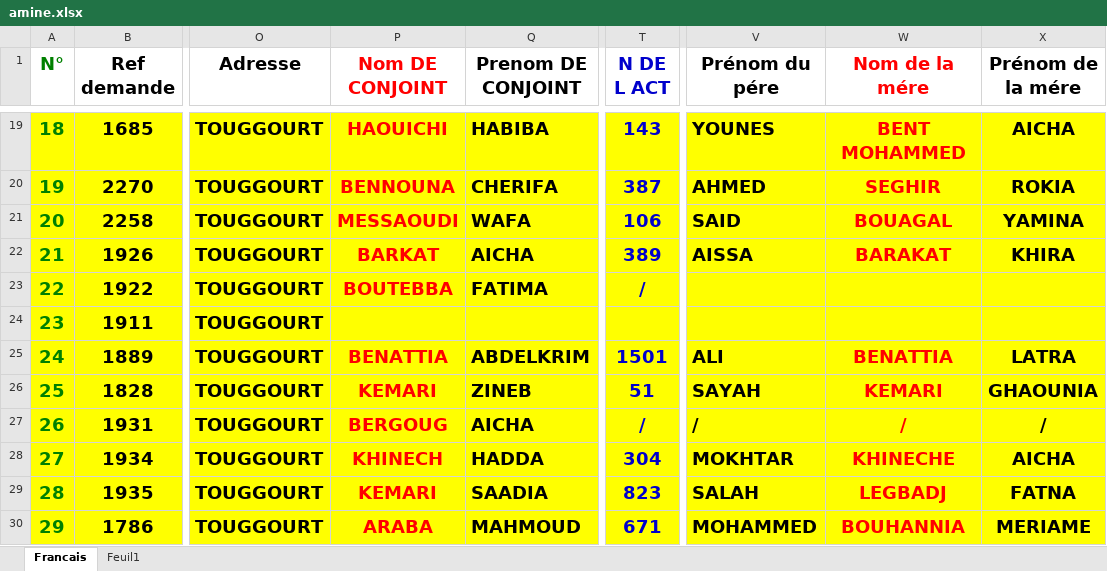
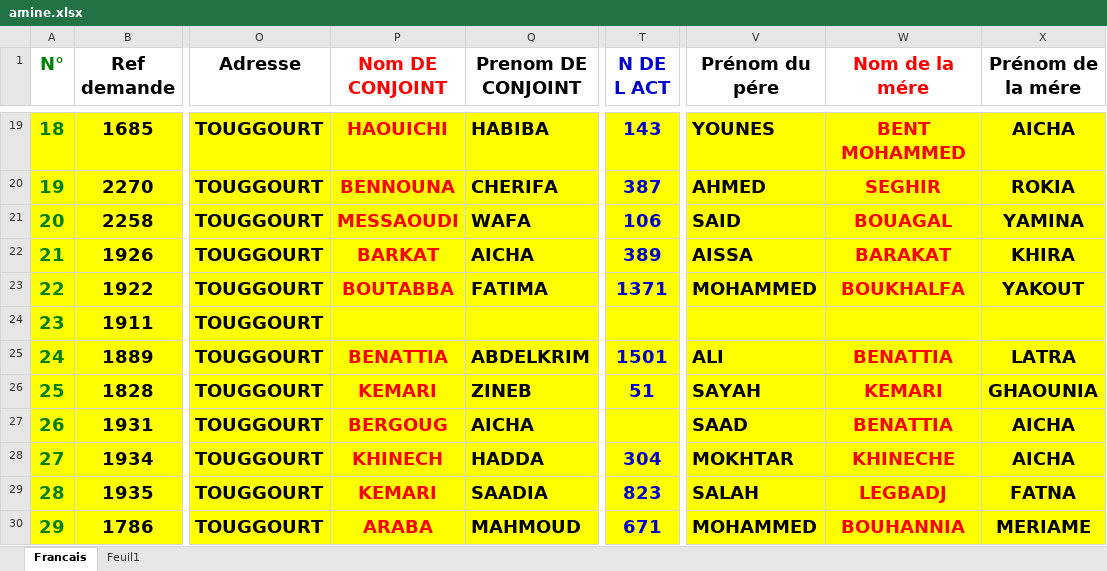
Before and after one commit to hmdmok/SDL3, an Excel workbook: importationFileUpload/amine.xlsx, sheet Francais, drawn as a sheet; only a part is shown, gaps mark what is left out; values as stored, in another font and other column widths than the file's, no borders; the diff covers the shown part only; the diff names each change by its address in the sheet, - before the commit and + after, or states it on an @@ line.

```diff
--- a/importationFileUpload/amine.xlsx (sheet Francais)
+++ b/importationFileUpload/amine.xlsx (sheet Francais)
-P23 (Nom DE CONJOINT): BOUTEBBA
+P23 (Nom DE CONJOINT): BOUTABBA
-T23 (N DE L ACT): /
+T23 (N DE L ACT): 1371
-V23 (Prénom du pére): (empty)
+V23 (Prénom du pére): MOHAMMED
-W23 (Nom de la mére): (empty)
+W23 (Nom de la mére): BOUKHALFA
-X23 (Prénom de la mére): (empty)
+X23 (Prénom de la mére): YAKOUT
-T27 (N DE L ACT): /
+T27 (N DE L ACT): (empty)
-V27 (Prénom du pére): /
+V27 (Prénom du pére): SAAD
-W27 (Nom de la mére): /
+W27 (Nom de la mére): BENATTIA
-X27 (Prénom de la mére): /
+X27 (Prénom de la mére): AICHA
```
Also changed, not shown: 22 edited cells elsewhere in this sheet, importationFileUpload/Template-Ar.xlsx, importationFileUpload/Template-Fr.xlsx, 8 other files.
